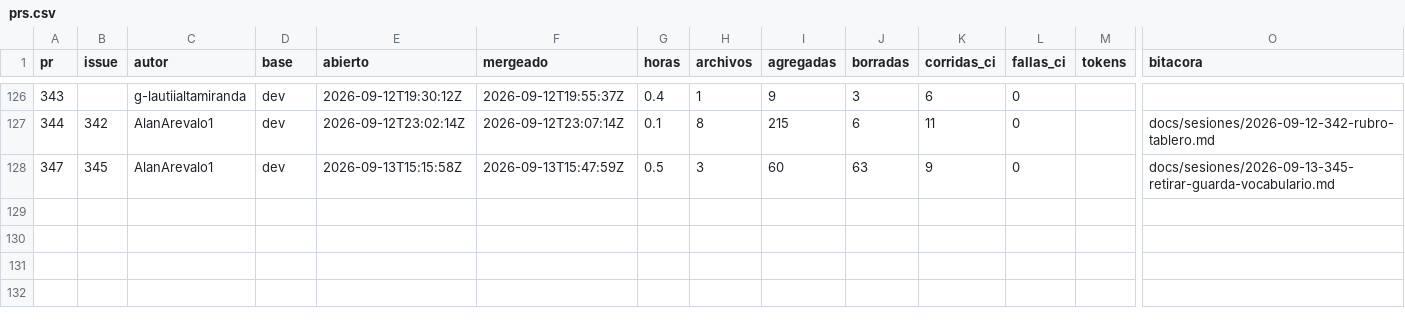
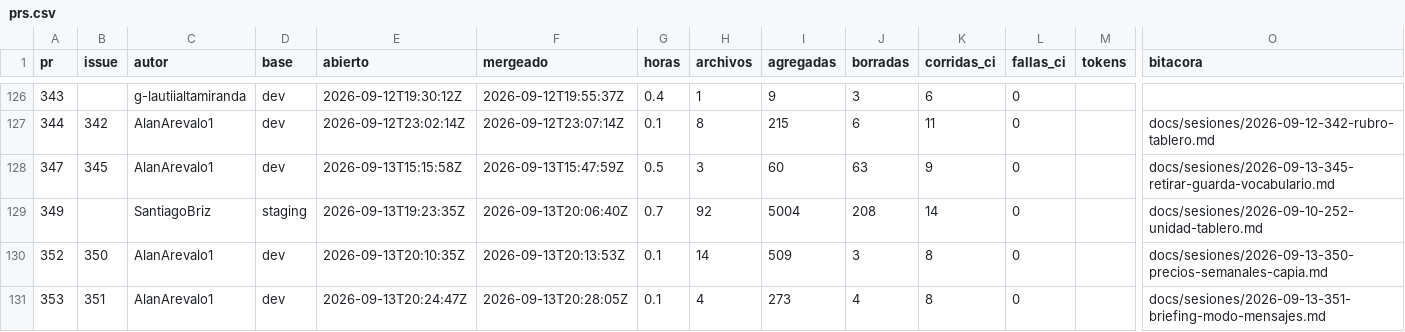
Before and after one commit to Coste-AR/CosteAR-backend, a CSV file: docs/metricas/prs.csv, drawn as a sheet; only a part is shown, gaps mark what is left out; rows hold the shown columns only; the diff names each change by its address in the sheet, - before the commit and + after, or states it on an @@ line.

```diff
--- a/docs/metricas/prs.csv
+++ b/docs/metricas/prs.csv
+row 129: 349 |  | SantiagoBriz | staging | 2026-09-13T19:23:35Z | 2026-09-13T20:06:40Z | 0.7 | 92 | 5004 | 208 | 14 | 0 |  | docs/sesiones/2026-09-10-252-unidad-tablero.md
+row 130: 352 | 350 | AlanArevalo1 | dev | 2026-09-13T20:10:35Z | 2026-09-13T20:13:53Z | 0.1 | 14 | 509 | 3 | 8 | 0 |  | docs/sesiones/2026-09-13-350-precios-semanales-capia.md
+row 131: 353 | 351 | AlanArevalo1 | dev | 2026-09-13T20:24:47Z | 2026-09-13T20:28:05Z | 0.1 | 4 | 273 | 4 | 8 | 0 |  | docs/sesiones/2026-09-13-351-briefing-modo-mensajes.md
```
